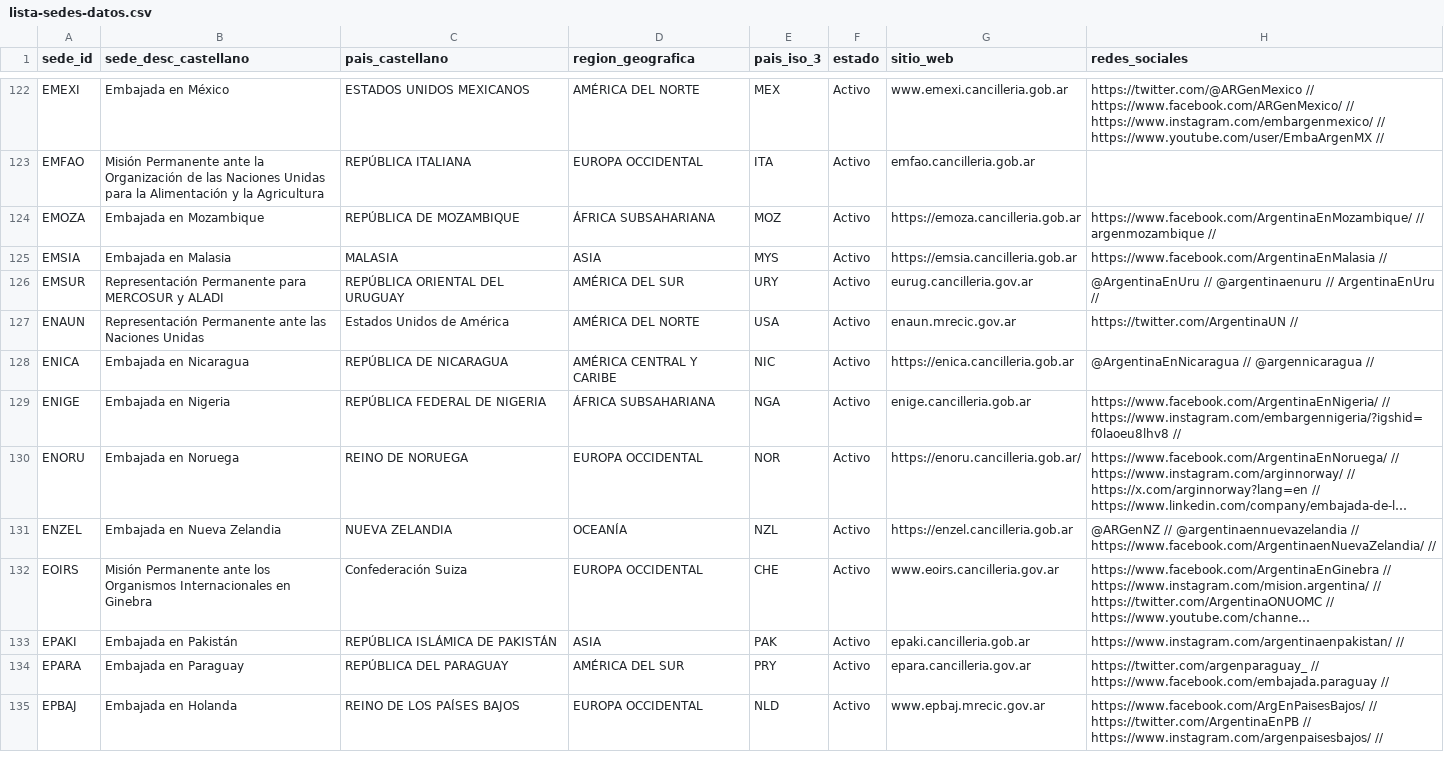
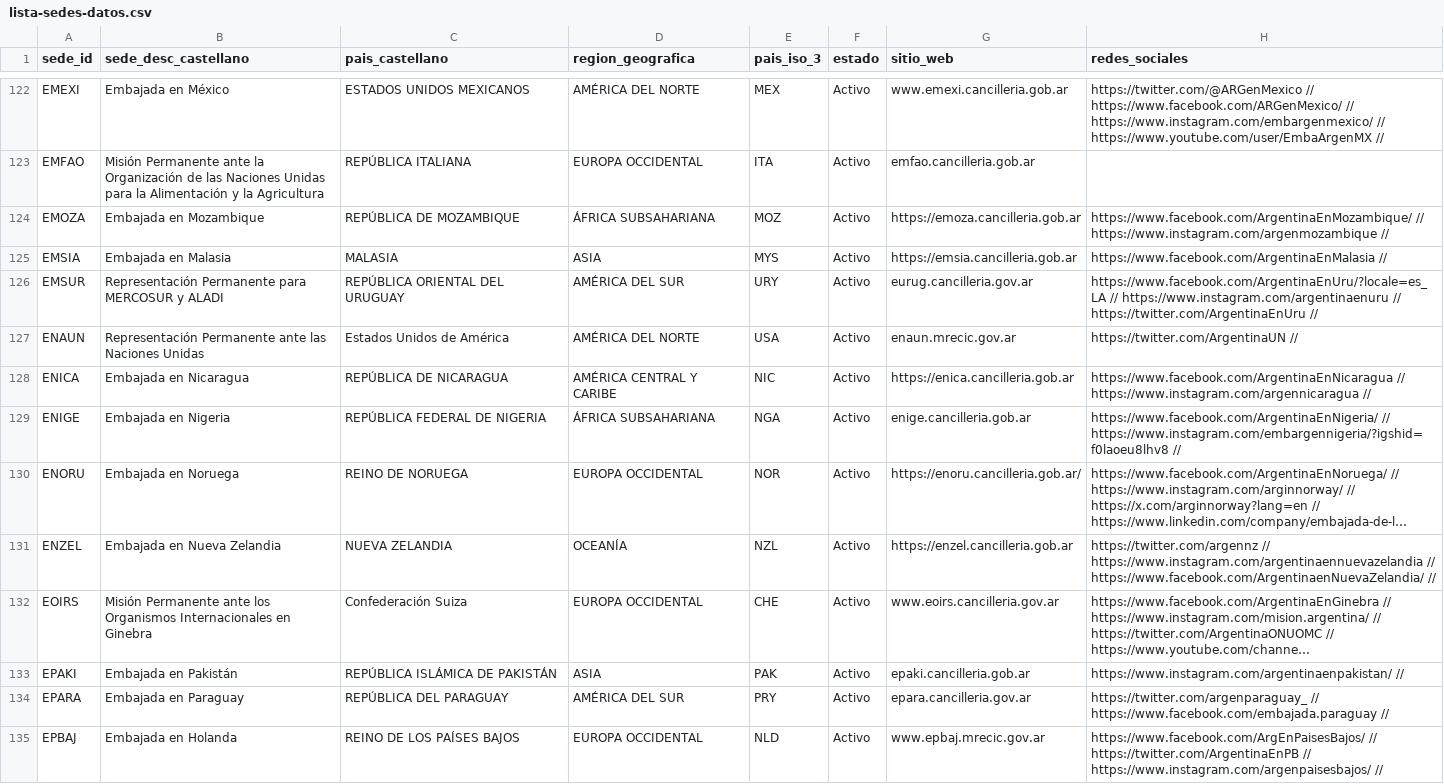
Before and after one commit to Memolxz/Tp1-Desarrollo-de-Sistemas, a CSV file: TablasLimpias/lista-sedes-datos.csv, drawn as a sheet; only a part is shown, gaps mark what is left out; long unchanged cells end in …; the diff covers the shown part only; the diff names each change by its address in the sheet, - before the commit and + after, or states it on an @@ line.

```diff
--- a/TablasLimpias/lista-sedes-datos.csv
+++ b/TablasLimpias/lista-sedes-datos.csv
-H124 (redes_sociales): https://www.facebook.com/ArgentinaEnMozambique/ // argenmozambique //
+H124 (redes_sociales): https://www.facebook.com/ArgentinaEnMozambique/ // https://www.instagram.com/argenmozambique //
-H126 (redes_sociales): @ArgentinaEnUru // @argentinaenuru // ArgentinaEnUru //
+H126 (redes_sociales): https://www.facebook.com/ArgentinaEnUru/?locale=es_LA // https://www.instagram.com/argentinaenuru // https://twitter.com/ArgentinaEnUru //
-H128 (redes_sociales): @ArgentinaEnNicaragua // @argennicaragua //
+H128 (redes_sociales): https://www.facebook.com/ArgentinaEnNicaragua // https://www.instagram.com/argennicaragua //
-H131 (redes_sociales): @ARGenNZ // @argentinaennuevazelandia // https://www.facebook.com/ArgentinaenNuevaZelandia/…
+H131 (redes_sociales): https://twitter.com/argennz // https://www.instagram.com/argentinaennuevazelandia // https://www.facebook.com/ArgentinaenNuevaZelandia/…
```
Also changed, not shown: 16 edited cells elsewhere in this file, TablasLimpias/lista-secciones.csv, TablasLimpias/lista-sedes.csv, 15 other files.
